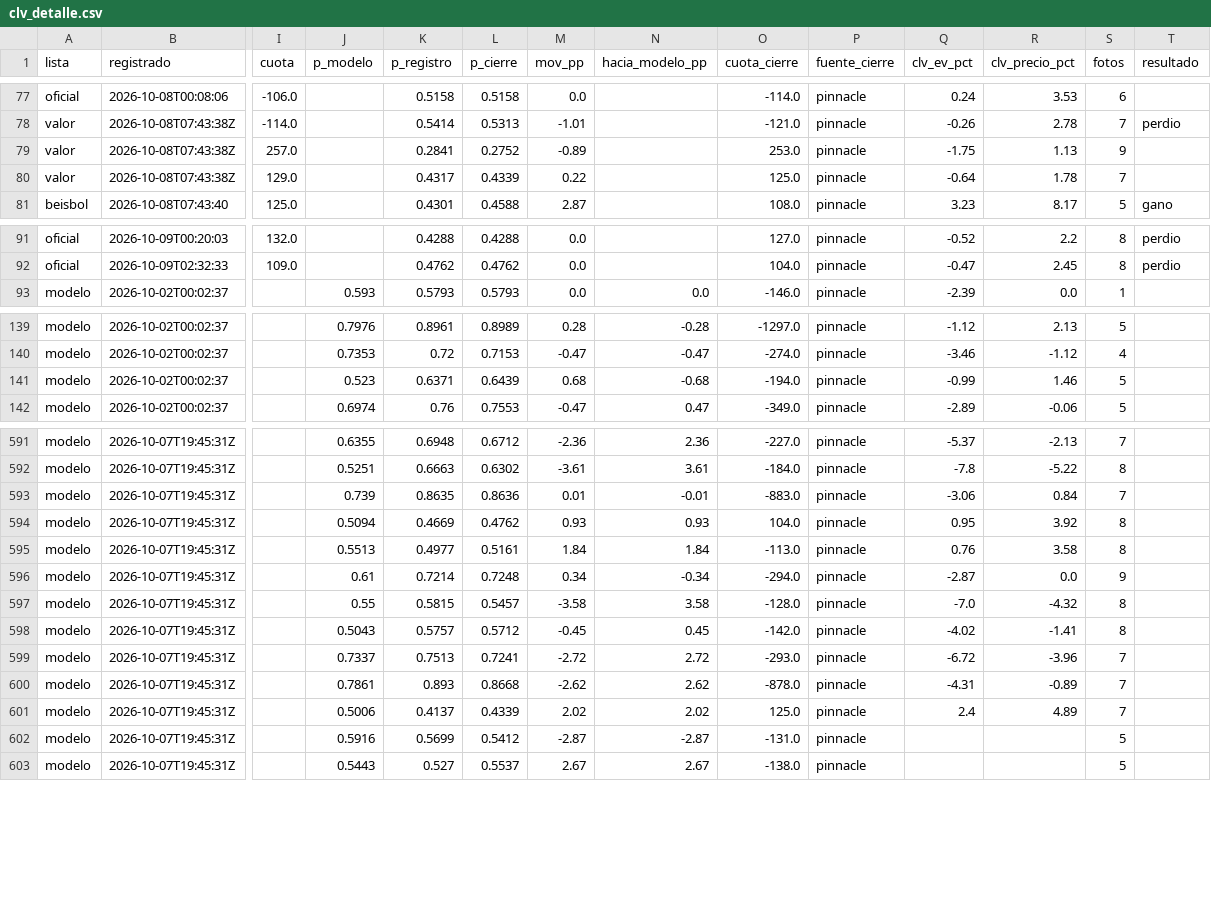
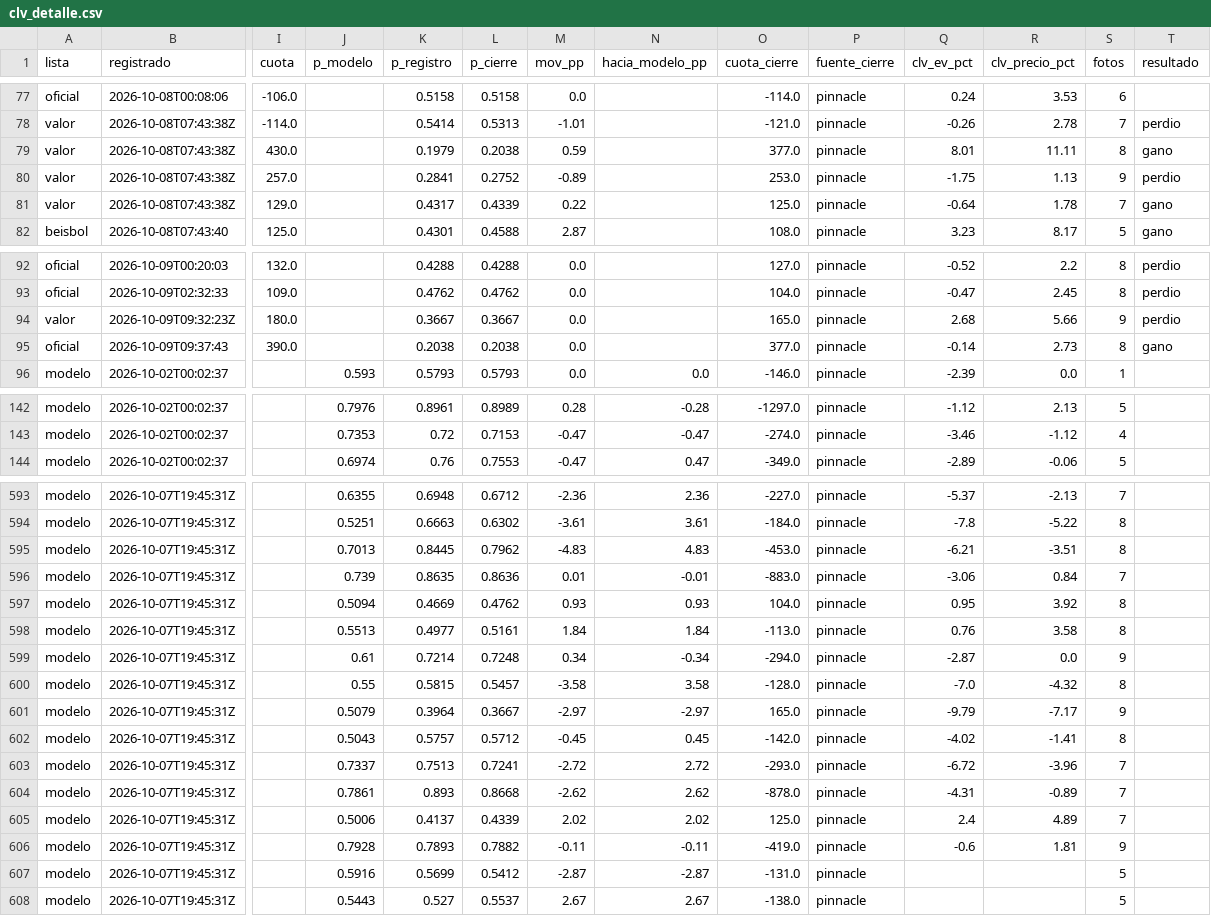
Before and after one commit to tenisman12/edgeline, a CSV file: salida/clv_detalle.csv, drawn as a sheet; only a part is shown, gaps mark what is left out; removed rows and columns are numbered as before the commit, all else as after; rows hold the shown columns only; the diff covers the shown part only; the diff names each change by its address in the sheet, - before the commit and + after, or states it on an @@ line.

```diff
--- a/salida/clv_detalle.csv
+++ b/salida/clv_detalle.csv
+row 79: valor | 2026-10-08T07:43:38Z | 430.0 |  | 0.1979 | 0.2038 | 0.59 |  | 377.0 | pinnacle | 8.01 | 11.11 | 8 | gano
-T80 (resultado): (empty)
+T80 (resultado): perdio
-T81 (resultado): (empty)
+T81 (resultado): gano
+row 94: valor | 2026-10-09T09:32:23Z | 180.0 |  | 0.3667 | 0.3667 | 0.0 |  | 165.0 | pinnacle | 2.68 | 5.66 | 9 | perdio
+row 95: oficial | 2026-10-09T09:37:43 | 390.0 |  | 0.2038 | 0.2038 | 0.0 |  | 377.0 | pinnacle | -0.14 | 2.73 | 8 | gano
-row 141: modelo | 2026-10-02T00:02:37 |  | 0.523 | 0.6371 | 0.6439 | 0.68 | -0.68 | -194.0 | pinnacle | -0.99 | 1.46 | 5
+row 595: modelo | 2026-10-07T19:45:31Z |  | 0.7013 | 0.8445 | 0.7962 | -4.83 | 4.83 | -453.0 | pinnacle | -6.21 | -3.51 | 8
+row 601: modelo | 2026-10-07T19:45:31Z |  | 0.5079 | 0.3964 | 0.3667 | -2.97 | -2.97 | 165.0 | pinnacle | -9.79 | -7.17 | 9
+row 606: modelo | 2026-10-07T19:45:31Z |  | 0.7928 | 0.7893 | 0.7882 | -0.11 | -0.11 | -419.0 | pinnacle | -0.6 | 1.81 | 9
```
Also changed, not shown: 1 added row elsewhere in this file, salida/historial_angulos.csv, salida/historial_calificado.csv, 49 other files.
